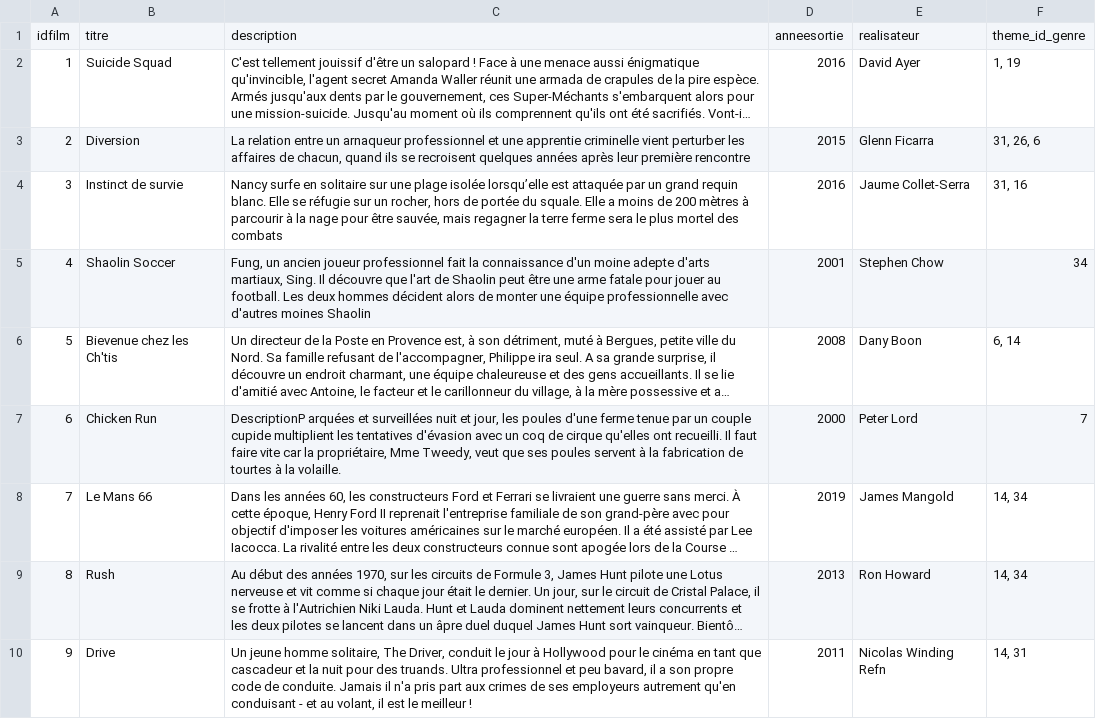
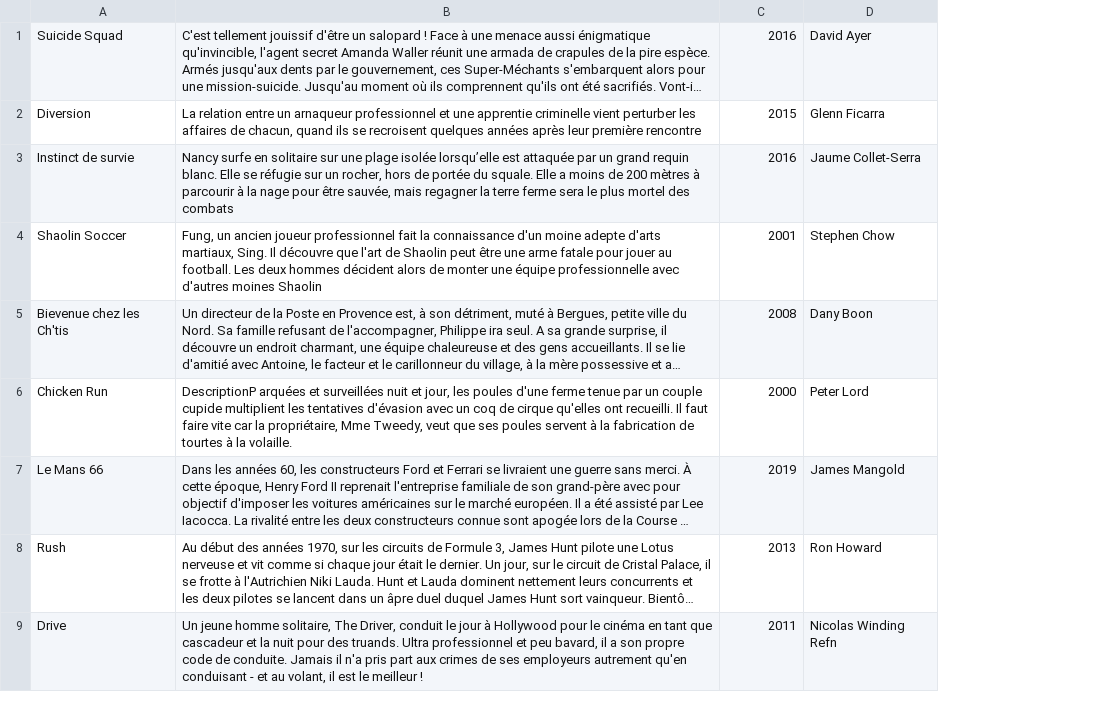
Before and after one commit to Spriinty/filmbiblio, a CSV file: table_films.csv, drawn as a sheet; only a part is shown; long unchanged cells end in …; removed rows and columns are numbered as before the commit, all else as after; the diff names each change by its address in the sheet, - before the commit and + after, or states it on an @@ line.

```diff
--- a/table_films.csv
+++ b/table_films.csv
-column A, rows 2-10: 1 | 2 | 3 | 4 | 5 | 6 | 7 | 8 | 9
-column F, rows 2-10: 1, 19 | 31, 26, 6 | 31, 16 | 34 | 6, 14 | 7 | 14, 34 | 14, 34 | 14, 31
-row 1: idfilm | titre | description | anneesortie | realisateur | theme_id_genre
```
Also changed, not shown: genre.csv, 2 other files.
